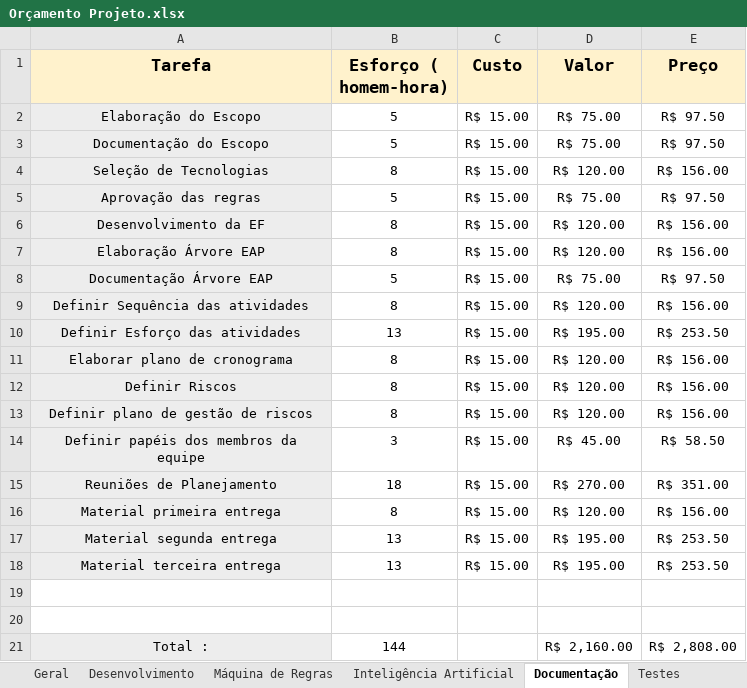
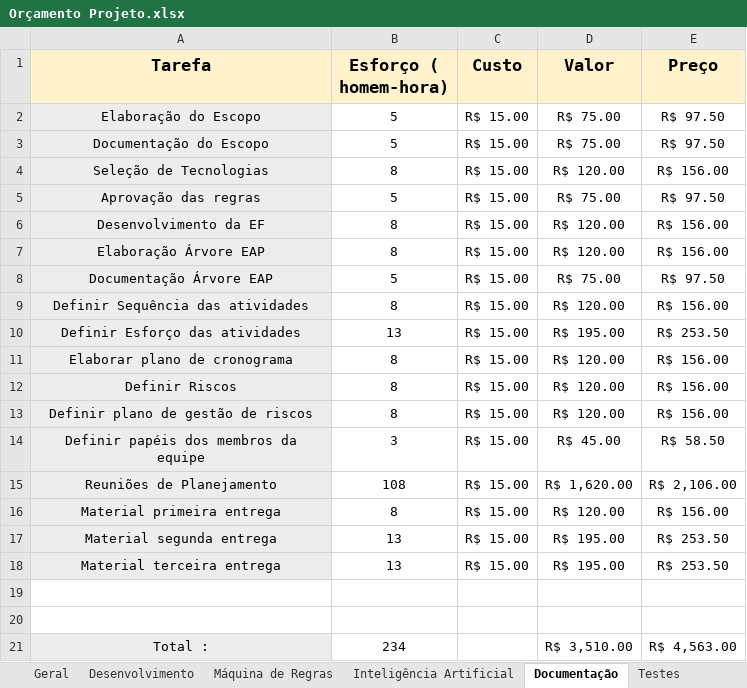
Before and after one commit to igordcsouza/damas, an Excel workbook: docs/Orçamento Projeto.xlsx, sheet Documentação, drawn as a sheet; values as stored, in another font and other column widths than the file's, no borders; the diff names each change by its address in the sheet, - before the commit and + after, or states it on an @@ line.

```diff
--- a/docs/Orçamento Projeto.xlsx (sheet Documentação)
+++ b/docs/Orçamento Projeto.xlsx (sheet Documentação)
-B15 (Esforço ( homem-hora)): 18
+B15 (Esforço ( homem-hora)): 108
-D15 (Valor): R$ 270.00
+D15 (Valor): R$ 1,620.00
-E15 (Preço): R$ 351.00
+E15 (Preço): R$ 2,106.00
-B21 (Esforço ( homem-hora)): 144
+B21 (Esforço ( homem-hora)): 234
-D21 (Valor): R$ 2,160.00
+D21 (Valor): R$ 3,510.00
-E21 (Preço): R$ 2,808.00
+E21 (Preço): R$ 4,563.00
```
Also changed, not shown: sheet Geral.
